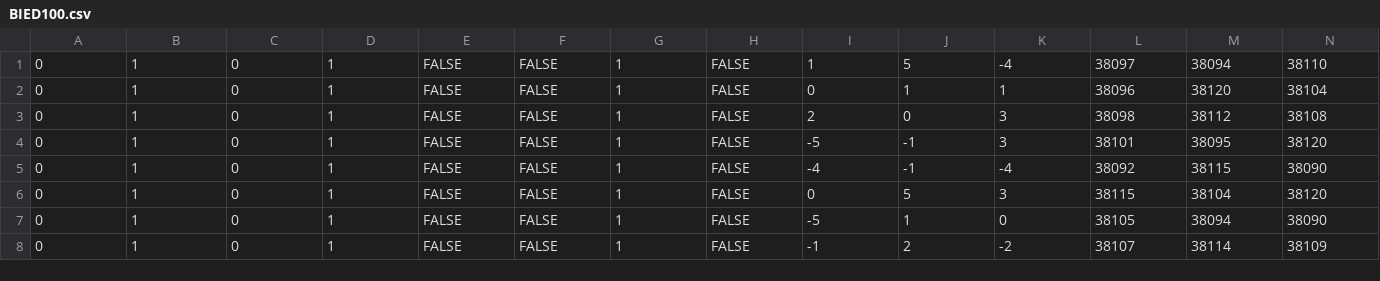
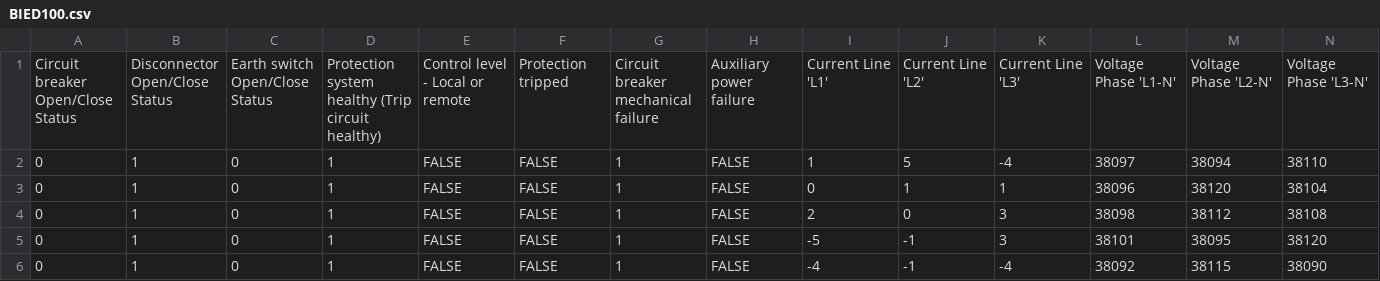
Before and after one commit to smartgridadsc/IEC61850SecurityDataset, a CSV file: Disturbance/Breaker Failure/csv/BIED100.csv, drawn as a sheet; only a part is shown; the shorter side is filled out with more unchanged rows; rows hold the shown columns only; the diff names each change by its address in the sheet, - before the commit and + after, or states it on an @@ line.

Commit message:
Update column names

```diff
--- a/Disturbance/Breaker Failure/csv/BIED100.csv
+++ b/Disturbance/Breaker Failure/csv/BIED100.csv
+row 1: Circuit breaker Open/Close Status | Disconnector Open/Close Status | Earth switch Open/Close Status | Protection system healthy (Trip circuit healthy) | Control level - Local or remote | Protection tripped | Circuit breaker mechanical failure | Auxiliary power failure | Current Line 'L1' | Current Line 'L2' | Current Line 'L3' | Voltage Phase 'L1-N' | Voltage Phase 'L2-N' | Voltage Phase 'L3-N'
```
